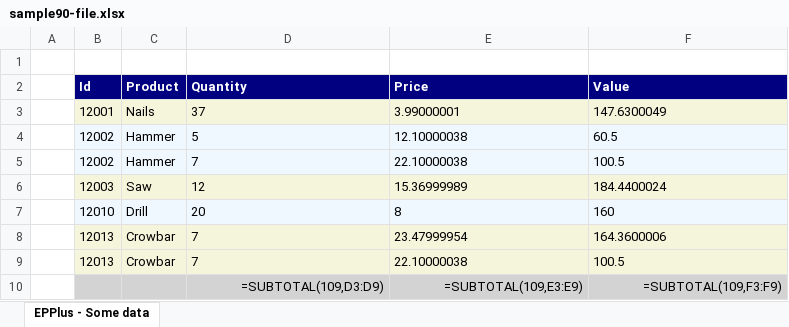
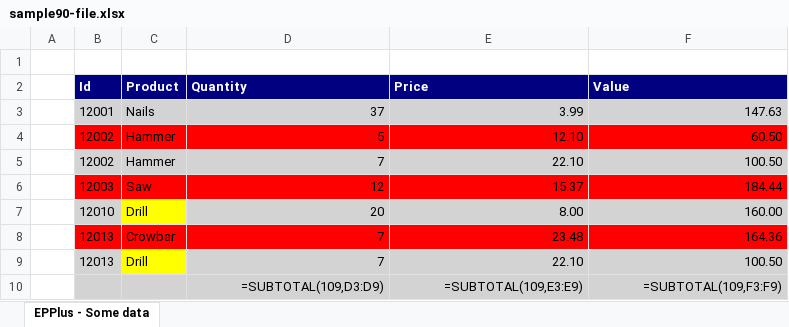
Before and after one commit to iAJTin/iExportEngine, an Excel workbook: source/samples/export/iTin.Export.Queries.SqlServerCeSample/output/sample9x/fromconfigfile/sample90-file.xlsx, sheet EPPlus - Some data, drawn as a sheet; values as stored, in another font and other column widths than the file's, no borders; formulas without a stored value are shown as written; removed rows and columns are numbered as before the commit, all else as after; the diff names each change by its address in the sheet, - before the commit and + after, or states it on an @@ line.

```diff
--- a/source/samples/export/iTin.Export.Queries.SqlServerCeSample/output/sample9x/fromconfigfile/sample90-file.xlsx (sheet EPPlus - Some data)
+++ b/source/samples/export/iTin.Export.Queries.SqlServerCeSample/output/sample9x/fromconfigfile/sample90-file.xlsx (sheet EPPlus - Some data)
-B3:F3 fill: #F5F5DC
+B3:F3 fill: #D3D3D3
-D3:F8 alignment: left
+D3:F8 alignment: right
-E3 (Price): 3.99000001
+E3 (Price): 3.99
-F3 (Value): 147.6300049
+F3 (Value): 147.63
-B4:F4 fill: #F0F8FF
+B4:F4 fill: #FF0000
-E4 (Price): 12.10000038
+E4 (Price): 12.10
-F4 (Value): 60.5
+F4 (Value): 60.50
-B5:F5 fill: #F0F8FF
+B5:F5 fill: #D3D3D3
-E5 (Price): 22.10000038
+E5 (Price): 22.10
-F5 (Value): 100.5
+F5 (Value): 100.50
-B6:F6 fill: #F5F5DC
+B6:F6 fill: #FF0000
-E6 (Price): 15.36999989
+E6 (Price): 15.37
-F6 (Value): 184.4400024
+F6 (Value): 184.44
-B7 fill: #F0F8FF
+B7 fill: #D3D3D3
-C7 fill: #F0F8FF
+C7 fill: #FFFF00
-D7:F7 fill: #F0F8FF
+D7:F7 fill: #D3D3D3
-E7 (Price): 8
+E7 (Price): 8.00
-F7 (Value): 160
+F7 (Value): 160.00
-B8:F8 fill: #F5F5DC
+B8:F8 fill: #FF0000
-E8 (Price): 23.47999954
+E8 (Price): 23.48
-F8 (Value): 164.3600006
+F8 (Value): 164.36
-row 9:  | 12013 | Crowbar | 7 | 22.10000038 | 100.5
+row 9:  | 12013 | Drill | 7 | 22.10 | 100.50
```
Also changed, not shown: source/samples/export/iTin.Export.Queries.SqlServerCeSample/output/sample9x/fromconfigfile/._sample90-file.xlsx, 17 other files.
